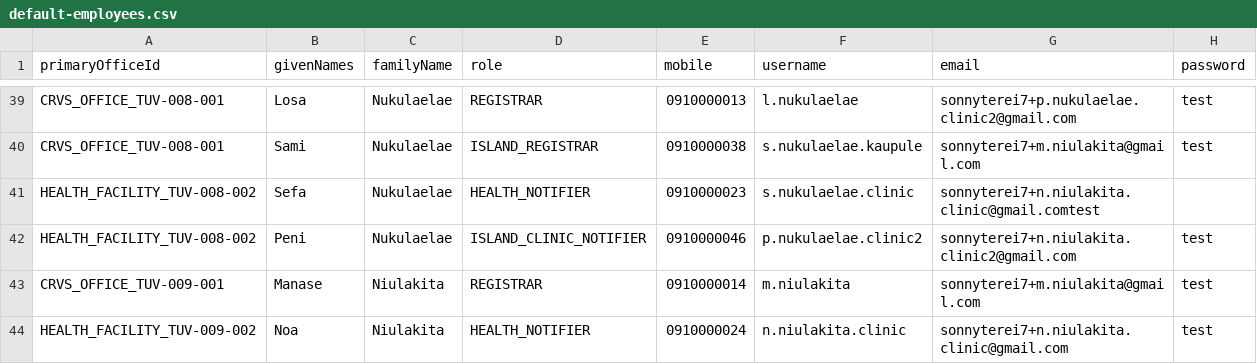
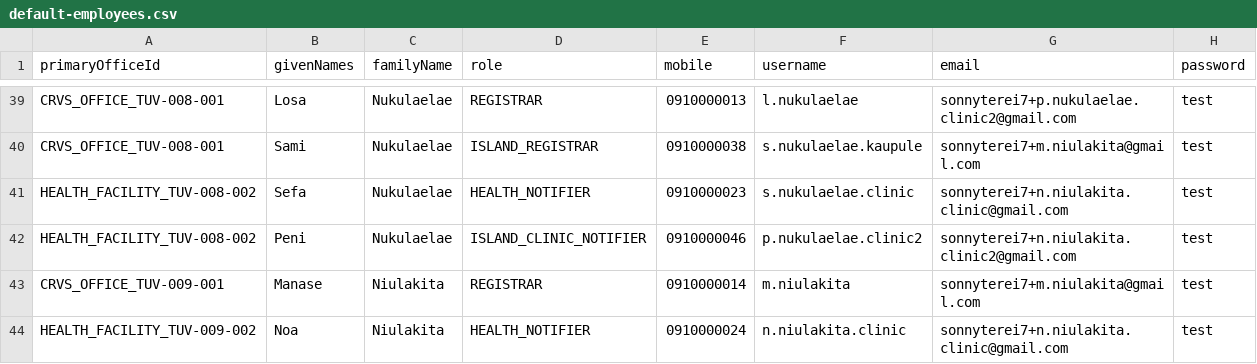
Before and after one commit to opencrvs/opencrvs-countryconfig, a CSV file: src/data-seeding/employees/source/default-employees.csv, drawn as a sheet; only a part is shown, gaps mark what is left out.

Commit message:
Updated default-employees.csv

```diff
--- a/src/data-seeding/employees/source/default-employees.csv
+++ b/src/data-seeding/employees/source/default-employees.csv
@@ -40,3 +40,3 @@ CRVS_OFFICE_TUV-008-001,Losa,Nukulaelae,REGISTRAR,0910000013,l.nukulaelae,sonnyt
 CRVS_OFFICE_TUV-008-001,Sami,Nukulaelae,ISLAND_REGISTRAR,0910000038,s.nukulaelae.kaupule,sonnyterei7+m.niulakita@gmail.com,test
-HEALTH_FACILITY_TUV-008-002,Sefa,Nukulaelae,HEALTH_NOTIFIER,0910000023,s.nukulaelae.clinic,sonnyterei7+n.niulakita.clinic@gmail.comtest
+HEALTH_FACILITY_TUV-008-002,Sefa,Nukulaelae,HEALTH_NOTIFIER,0910000023,s.nukulaelae.clinic,sonnyterei7+n.niulakita.clinic@gmail.com,test
 HEALTH_FACILITY_TUV-008-002,Peni,Nukulaelae,ISLAND_CLINIC_NOTIFIER,0910000046,p.nukulaelae.clinic2,sonnyterei7+n.niulakita.clinic2@gmail.com,test
```
